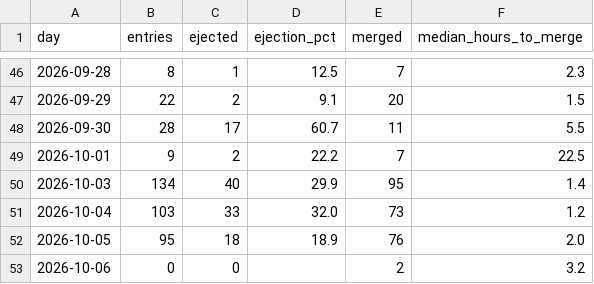
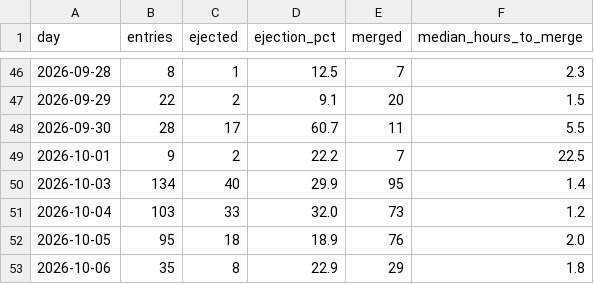
Before and after one commit to crickertech/cricker-os, a CSV file: notes/project-metrics/merge-queue-daily.csv, drawn as a sheet; only a part is shown, gaps mark what is left out.

```diff
--- a/notes/project-metrics/merge-queue-daily.csv
+++ b/notes/project-metrics/merge-queue-daily.csv
@@ -52,2 +52,2 @@ day,entries,ejected,ejection_pct,merged,median_hours_to_merge
 2026-10-05,95,18,18.9,76,2.0
-2026-10-06,0,0,,2,3.2
+2026-10-06,35,8,22.9,29,1.8
```
Also changed, not shown: notes/project-metrics/bold-backlog.csv, notes/project-metrics/interface-stability-crates.csv, 36 other files.
